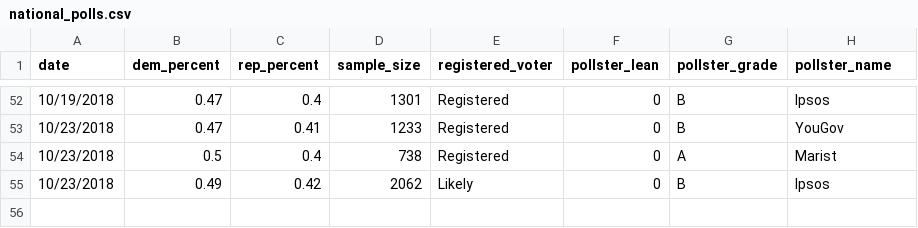
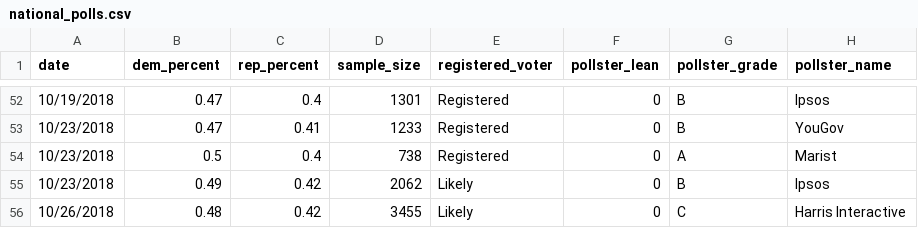
Before and after one commit to polistat/data-2018, a CSV file: national_polls.csv, drawn as a sheet; only a part is shown, gaps mark what is left out; the diff names each change by its address in the sheet, - before the commit and + after, or states it on an @@ line.

Commit message:
Add 1 new poll

```diff
--- a/national_polls.csv
+++ b/national_polls.csv
+row 56: 10/26/2018 | 0.48 | 0.42 | 3455 | Likely | 0 | C | Harris Interactive
```
